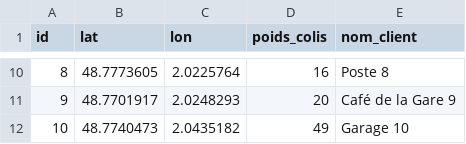
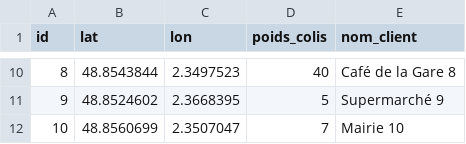
Before and after one commit to salahbekkaripro/Santa_Delivery, a CSV file: core_data/livraisons_5eme.csv, drawn as a sheet; only a part is shown, gaps mark what is left out; the diff covers the shown part only.

```diff
--- a/core_data/livraisons_5eme.csv
+++ b/core_data/livraisons_5eme.csv
@@ -10,3 +10,3 @@ id,lat,lon,poids_colis,nom_client
-8,48.7773605,2.0225764,16,Poste 8
-9,48.7701917,2.0248293,20,Café de la Gare 9
-10,48.7740473,2.0435182,49,Garage 10
+8,48.8543844,2.3497523,40,Café de la Gare 8
+9,48.8524602,2.3668395,5,Supermarché 9
+10,48.8560699,2.3507047,7,Mairie 10
```
Also changed, not shown: 29 edited cells elsewhere in this file, 2 other files.
